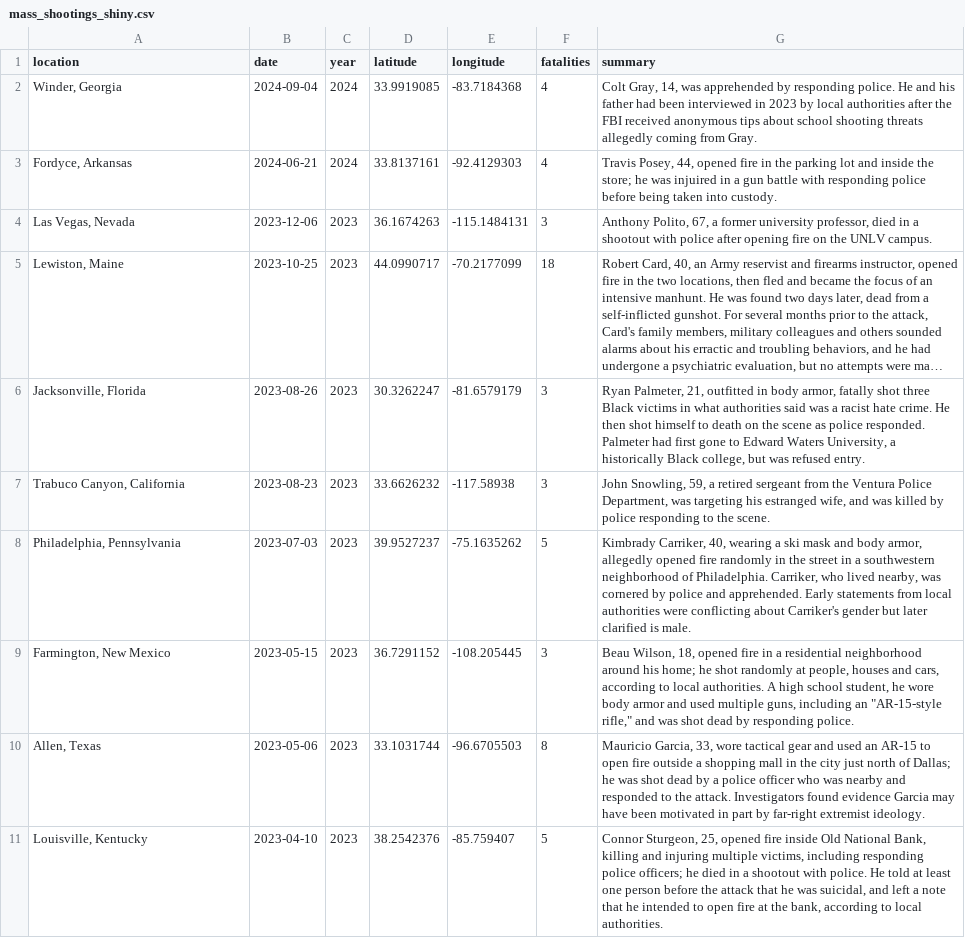
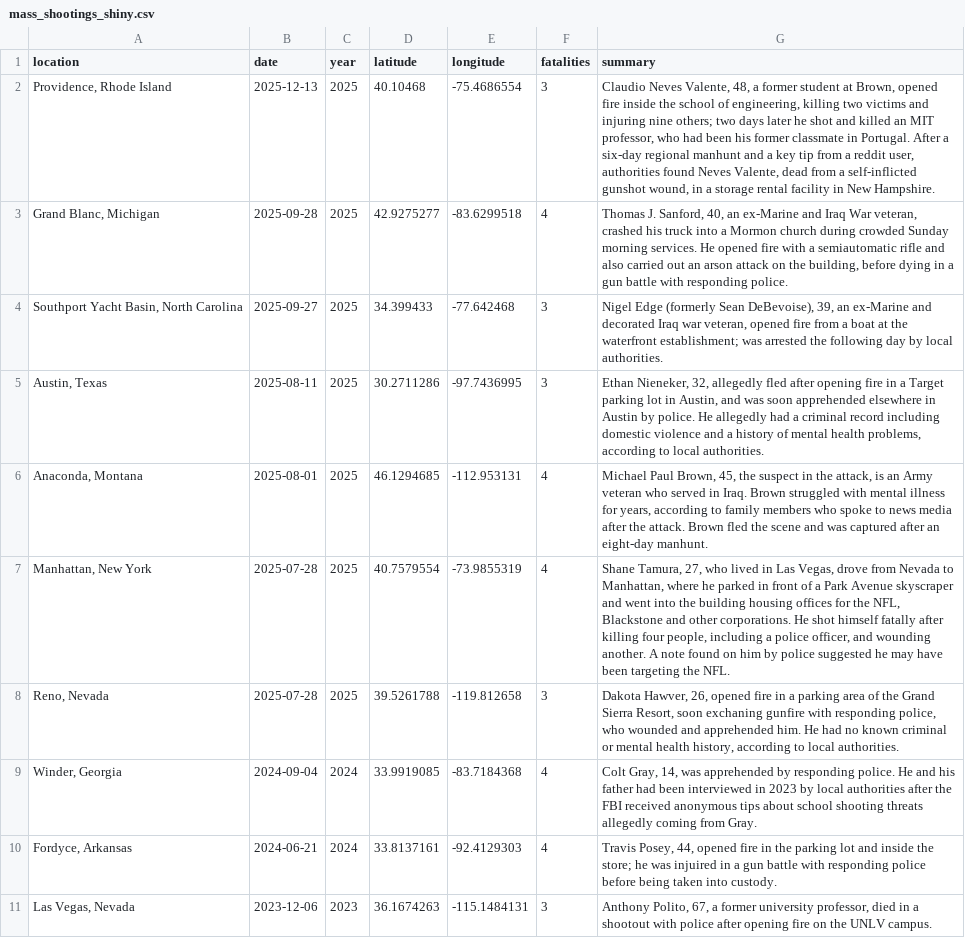
Before and after one commit to sandra-jurela/my-personal-Quarto-blog, a CSV file: posts/shiny-mass-shootings/data/mass_shootings_shiny.csv, drawn as a sheet; only a part is shown; the shorter side is filled out with more unchanged rows; long unchanged cells end in …; the diff names each change by its address in the sheet, - before the commit and + after, or states it on an @@ line.

Commit message:
mass shootings update

```diff
--- a/posts/shiny-mass-shootings/data/mass_shootings_shiny.csv
+++ b/posts/shiny-mass-shootings/data/mass_shootings_shiny.csv
+row 2: Providence, Rhode Island | 2025-12-13 | 2025 | 40.10468 | -75.4686554 | 3 | Claudio Neves Valente, 48, a former student at Brown, opened fire inside the school of engineering, killing two victims and injuring nine others; two days later he shot and killed an MIT professor, who had been his former classmate in Portugal. After a six-day regional manhunt and a key tip from a reddit user, authorities found Neves Valente, dead from a self-inflicted gunshot wound, in a storage rental facility in New Hampshire.
+row 3: Grand Blanc, Michigan | 2025-09-28 | 2025 | 42.9275277 | -83.6299518 | 4 | Thomas J. Sanford, 40, an ex-Marine and Iraq War veteran, crashed his truck into a Mormon church during crowded Sunday morning services. He opened fire with a semiautomatic rifle and also carried out an arson attack on the building, before dying in a gun battle with responding police.
+row 4: Southport Yacht Basin, North Carolina | 2025-09-27 | 2025 | 34.399433 | -77.642468 | 3 | Nigel Edge (formerly Sean DeBevoise), 39, an ex-Marine and decorated Iraq war veteran, opened fire from a boat at the waterfront establishment; was arrested the following day by local authorities.
+row 5: Austin, Texas | 2025-08-11 | 2025 | 30.2711286 | -97.7436995 | 3 | Ethan Nieneker, 32, allegedly fled after opening fire in a Target parking lot in Austin, and was soon apprehended elsewhere in Austin by police. He allegedly had a criminal record including domestic violence and a history of mental health problems, according to local authorities.
+row 6: Anaconda, Montana | 2025-08-01 | 2025 | 46.1294685 | -112.953131 | 4 | Michael Paul Brown, 45, the suspect in the attack, is an Army veteran who served in Iraq. Brown struggled with mental illness for years, according to family members who spoke to news media after the attack. Brown fled the scene and was captured after an eight-day manhunt.
+row 7: Manhattan, New York | 2025-07-28 | 2025 | 40.7579554 | -73.9855319 | 4 | Shane Tamura, 27, who lived in Las Vegas, drove from Nevada to Manhattan, where he parked in front of a Park Avenue skyscraper and went into the building housing offices for the NFL, Blackstone and other corporations. He shot himself fatally after killing four people, including a police officer, and wounding another. A note found on him by police suggested he may have been targeting the NFL.
+row 8: Reno, Nevada | 2025-07-28 | 2025 | 39.5261788 | -119.812658 | 3 | Dakota Hawver, 26, opened fire in a parking area of the Grand Sierra Resort, soon exchaning gunfire with responding police, who wounded and apprehended him. He had no known criminal or mental health history, according to local authorities.
```
Also changed, not shown: 13 other files.
